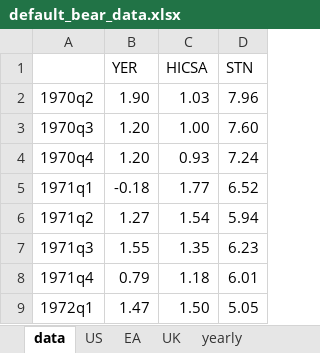
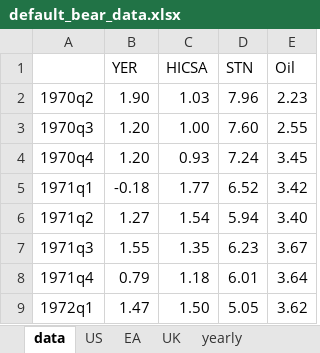
Before and after one commit to european-central-bank/BEAR-toolbox, an Excel workbook: tbx/default_bear_data.xlsx, sheet data, drawn as a sheet; only a part is shown; values as stored, in another font and other column widths than the file's, no borders; the diff names each change by its address in the sheet, - before the commit and + after, or states it on an @@ line.

```diff
--- a/tbx/default_bear_data.xlsx (sheet data)
+++ b/tbx/default_bear_data.xlsx (sheet data)
+column E (Oil), rows 2-9: 2.23 | 2.55 | 3.45 | 3.42 | 3.40 | 3.67 | 3.64 | 3.62
```
Also changed, not shown: sheet pred exo, sheet conditions, 27 other files.
